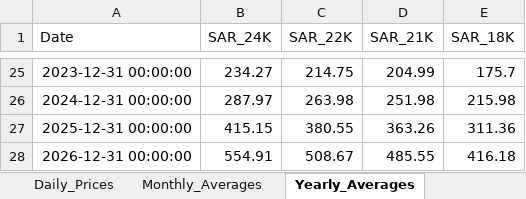
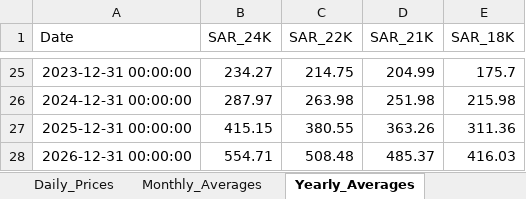
Before and after one commit to SRCantona/Gold-Price-Analytics, an Excel workbook: data/Saudi_Gold_Prices.xlsx, sheet Yearly_Averages, drawn as a sheet; only a part is shown, gaps mark what is left out; values as stored, in another font and other column widths than the file's, no borders; the diff names each change by its address in the sheet, - before the commit and + after, or states it on an @@ line.

```diff
--- a/data/Saudi_Gold_Prices.xlsx (sheet Yearly_Averages)
+++ b/data/Saudi_Gold_Prices.xlsx (sheet Yearly_Averages)
-B28 (SAR_24K): 554.91
+B28 (SAR_24K): 554.71
-C28 (SAR_22K): 508.67
+C28 (SAR_22K): 508.48
-D28 (SAR_21K): 485.55
+D28 (SAR_21K): 485.37
-E28 (SAR_18K): 416.18
+E28 (SAR_18K): 416.03
```
Also changed, not shown: sheet Daily_Prices, sheet Monthly_Averages.
